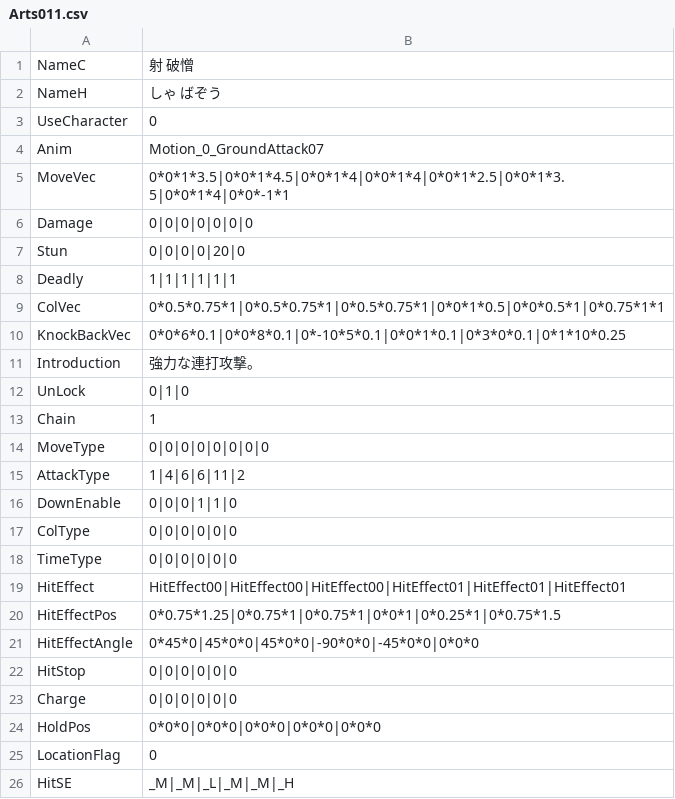
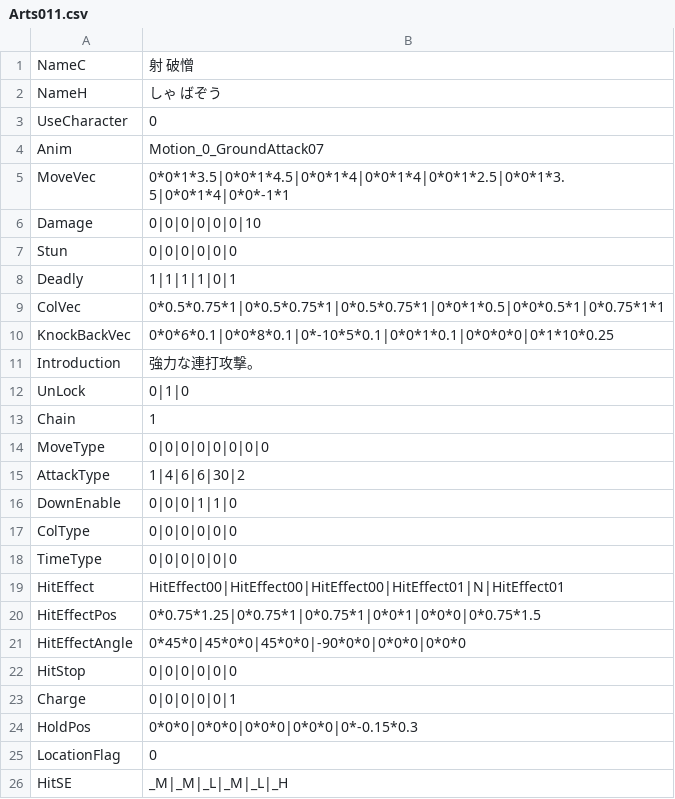
Before and after one commit to vinvinvidal/Project00, a CSV file: Project/Assets/Resources/csv/Arts/Arts011.csv, drawn as a sheet.

```diff
--- a/Project/Assets/Resources/csv/Arts/Arts011.csv
+++ b/Project/Assets/Resources/csv/Arts/Arts011.csv
@@ -5,7 +5,7 @@ Anim,Motion_0_GroundAttack07
 MoveVec,0*0*1*3.5|0*0*1*4.5|0*0*1*4|0*0*1*4|0*0*1*2.5|0*0*1*3.5|0*0*1*4|0*0*-1*1
-Damage,0|0|0|0|0|0|0
-Stun,0|0|0|0|20|0
-Deadly,1|1|1|1|1|1
+Damage,0|0|0|0|0|0|10
+Stun,0|0|0|0|0|0
+Deadly,1|1|1|1|0|1
 ColVec,0*0.5*0.75*1|0*0.5*0.75*1|0*0.5*0.75*1|0*0*1*0.5|0*0*0.5*1|0*0.75*1*1
-KnockBackVec,0*0*6*0.1|0*0*8*0.1|0*-10*5*0.1|0*0*1*0.1|0*3*0*0.1|0*1*10*0.25
+KnockBackVec,0*0*6*0.1|0*0*8*0.1|0*-10*5*0.1|0*0*1*0.1|0*0*0*0|0*1*10*0.25
 Introduction,強力な連打攻撃。
@@ -14,3 +14,3 @@ Chain,1
 MoveType,0|0|0|0|0|0|0|0
-AttackType,1|4|6|6|11|2
+AttackType,1|4|6|6|30|2
 DownEnable,0|0|0|1|1|0
@@ -18,9 +18,9 @@ ColType,0|0|0|0|0|0
 TimeType,0|0|0|0|0|0
-HitEffect,HitEffect00|HitEffect00|HitEffect00|HitEffect01|HitEffect01|HitEffect01
-HitEffectPos,0*0.75*1.25|0*0.75*1|0*0.75*1|0*0*1|0*0.25*1|0*0.75*1.5
-HitEffectAngle,0*45*0|45*0*0|45*0*0|-90*0*0|-45*0*0|0*0*0
+HitEffect,HitEffect00|HitEffect00|HitEffect00|HitEffect01|N|HitEffect01
+HitEffectPos,0*0.75*1.25|0*0.75*1|0*0.75*1|0*0*1|0*0*0|0*0.75*1.5
+HitEffectAngle,0*45*0|45*0*0|45*0*0|-90*0*0|0*0*0|0*0*0
 HitStop,0|0|0|0|0|0
-Charge,0|0|0|0|0|0
-HoldPos,0*0*0|0*0*0|0*0*0|0*0*0|0*0*0
+Charge,0|0|0|0|0|1
+HoldPos,0*0*0|0*0*0|0*0*0|0*0*0|0*-0.15*0.3
 LocationFlag,0
-HitSE,_M|_M|_L|_M|_M|_H
+HitSE,_M|_M|_L|_M|_L|_H
```
Also changed, not shown: 5 other files.
